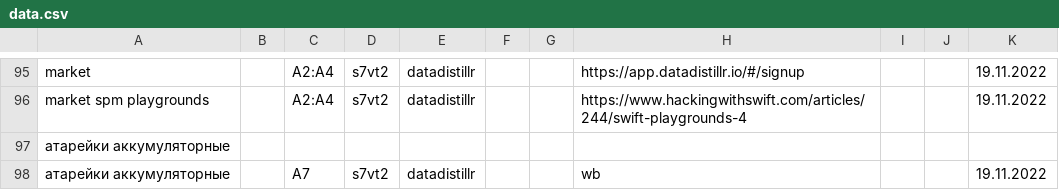
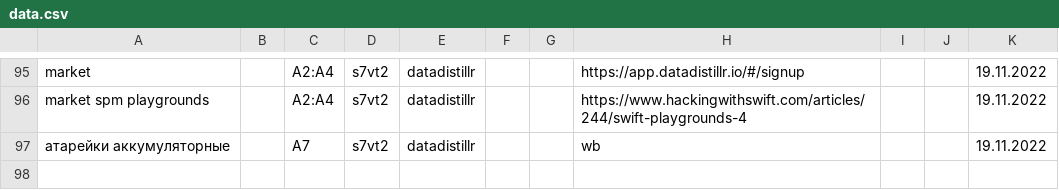
Before and after one commit to other59/datasource, a CSV file: data.csv, drawn as a sheet; only a part is shown, gaps mark what is left out; the diff names each change by its address in the sheet, - before the commit and + after, or states it on an @@ line.

Commit message:
Update data.csv

```diff
--- a/data.csv
+++ b/data.csv
-row 97: атарейки аккумуляторные
```
